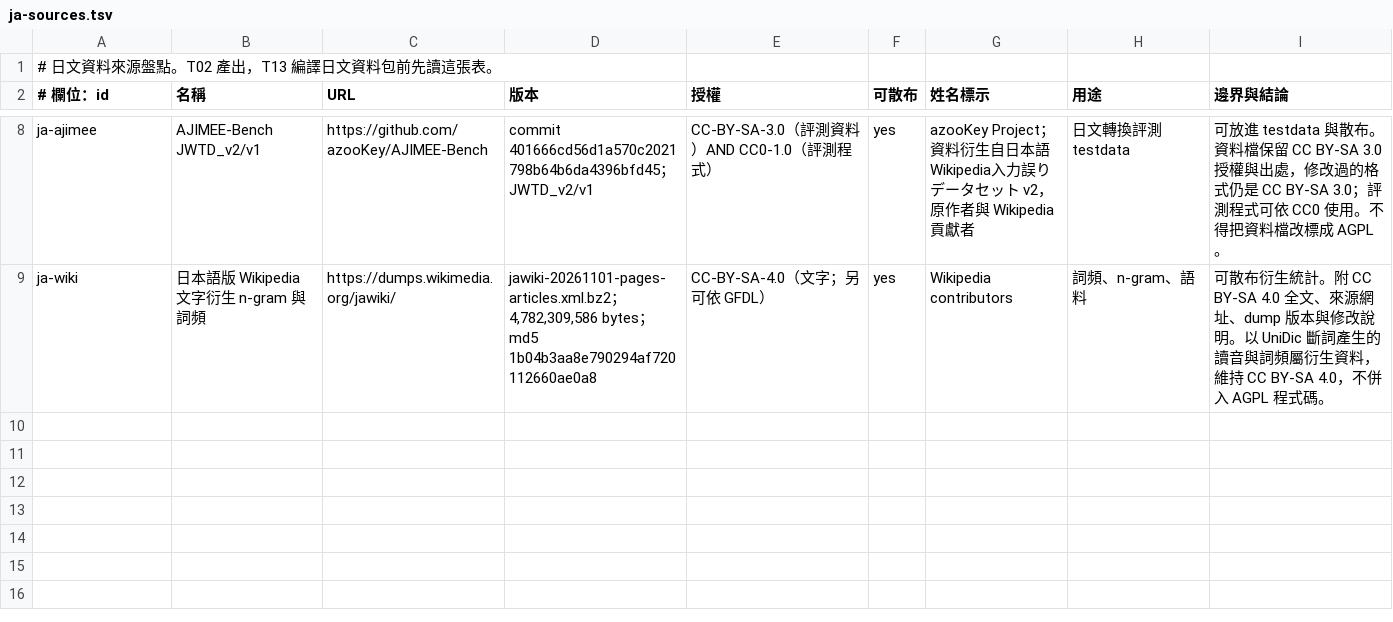
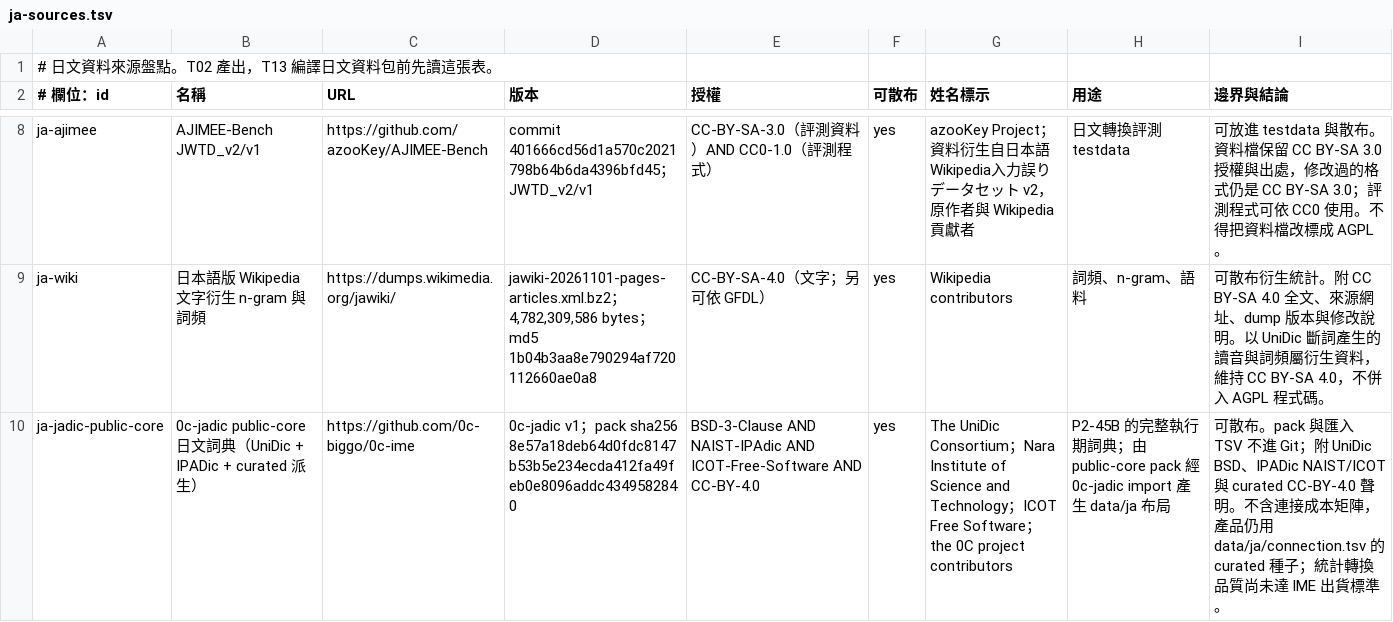
Before and after one commit to jeffpeng3/0c-ime, a TSV file: data/sources/ja-sources.tsv, drawn as a sheet; only a part is shown, gaps mark what is left out.

Commit message:
feat(ja): import the public-core dictionary into the runtime layout (P2-45B)
Add 0c-jadic import/convert coverage for the 1.1M-entry public-core pack,
wire the imported runtime directory into fetch_assets with --ja-source and
JA_SRC, and document the seed connection matrix limitation. The imported
TSVs stay in build/ and are never committed.

```diff
--- a/data/sources/ja-sources.tsv
+++ b/data/sources/ja-sources.tsv
@@ -9 +9,2 @@ ja-ajimee	AJIMEE-Bench JWTD_v2/v1	https://github.com/azooKey/AJIMEE-Bench	commit
 ja-wiki	日本語版 Wikipedia 文字衍生 n-gram 與詞頻	https://dumps.wikimedia.org/jawiki/	jawiki-20261101-pages-articles.xml.bz2；4,782,309,586 bytes；md5 1b04b3aa8e790294af720112660ae0a8	CC-BY-SA-4.0（文字；另可依 GFDL）	yes	Wikipedia contributors	詞頻、n-gram、語料	可散布衍生統計。附 CC BY-SA 4.0 全文、來源網址、dump 版本與修改說明。以 UniDic 斷詞產生的讀音與詞頻屬衍生資料，維持 CC BY-SA 4.0，不併入 AGPL 程式碼。
+ja-jadic-public-core	0c-jadic public-core 日文詞典（UniDic + IPADic + curated 派生）	https://github.com/0c-biggo/0c-ime	0c-jadic v1；pack sha256 8e57a18deb64d0fdc8147b53b5e234ecda412fa49feb0e8096addc4349582840	BSD-3-Clause AND NAIST-IPAdic AND ICOT-Free-Software AND CC-BY-4.0	yes	The UniDic Consortium；Nara Institute of Science and Technology；ICOT Free Software；the 0C project contributors	P2-45B 的完整執行期詞典；由 public-core pack 經 0c-jadic import 產生 data/ja 布局	可散布。pack 與匯入 TSV 不進 Git；附 UniDic BSD、IPADic NAIST/ICOT 與 curated CC-BY-4.0 聲明。不含連接成本矩陣，產品仍用 data/ja/connection.tsv 的 curated 種子；統計轉換品質尚未達 IME 出貨標準。
```
Also changed, not shown: data/sources/ja-files.tsv, data/sources/ledger.tsv, 10 other files.
